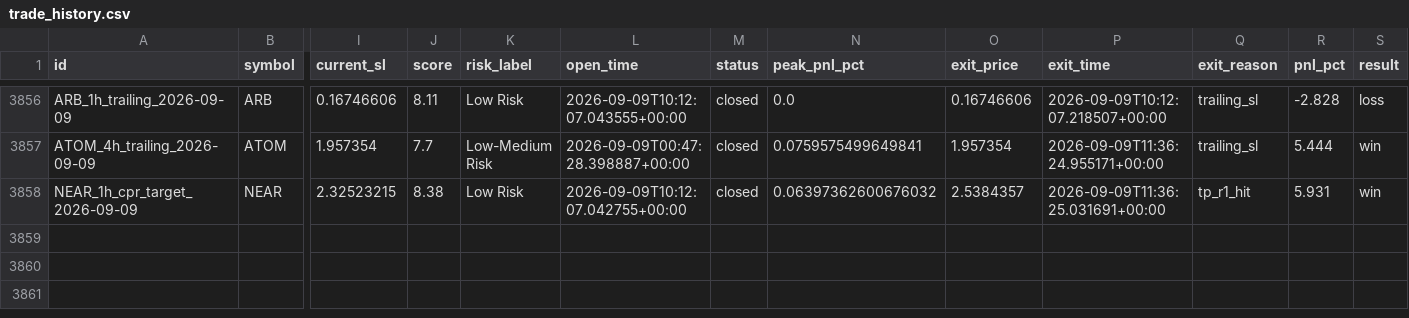
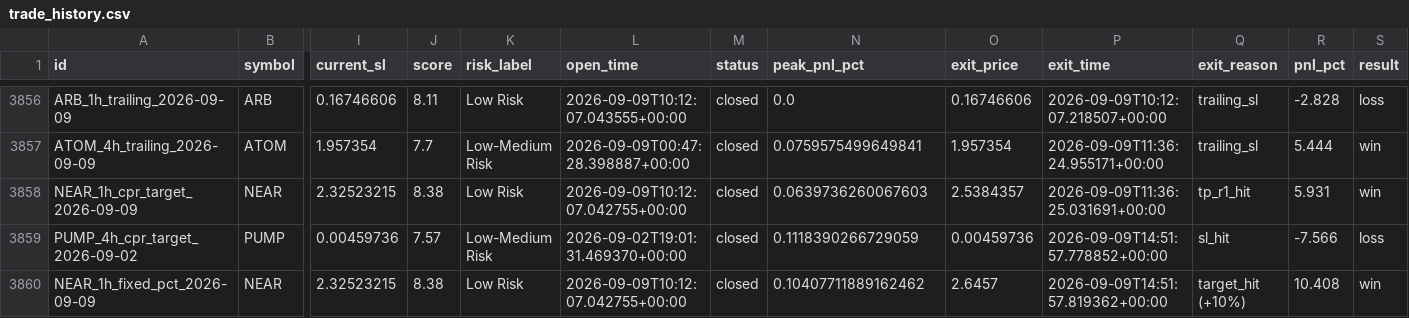
Before and after one commit to raamdhul-star/varam-dynamics-bot, a CSV file: results/paper_trades/trade_history.csv, drawn as a sheet; only a part is shown, gaps mark what is left out; rows hold the shown columns only; the diff names each change by its address in the sheet, - before the commit and + after, or states it on an @@ line.

```diff
--- a/results/paper_trades/trade_history.csv
+++ b/results/paper_trades/trade_history.csv
-N3858 (peak_pnl_pct): 0.06397362600676032
+N3858 (peak_pnl_pct): 0.0639736260067603
+row 3859: PUMP_4h_cpr_target_2026-09-02 | PUMP | 0.00459736 | 7.57 | Low-Medium Risk | 2026-09-02T19:01:31.469370+00:00 | closed | 0.1118390266729059 | 0.00459736 | 2026-09-09T14:51:57.778852+00:00 | sl_hit | -7.566 | loss
+row 3860: NEAR_1h_fixed_pct_2026-09-09 | NEAR | 2.32523215 | 8.38 | Low Risk | 2026-09-09T10:12:07.042755+00:00 | closed | 0.10407711889162462 | 2.6457 | 2026-09-09T14:51:57.819362+00:00 | target_hit (+10%) | 10.408 | win
```
Also changed, not shown: 3 other files.
